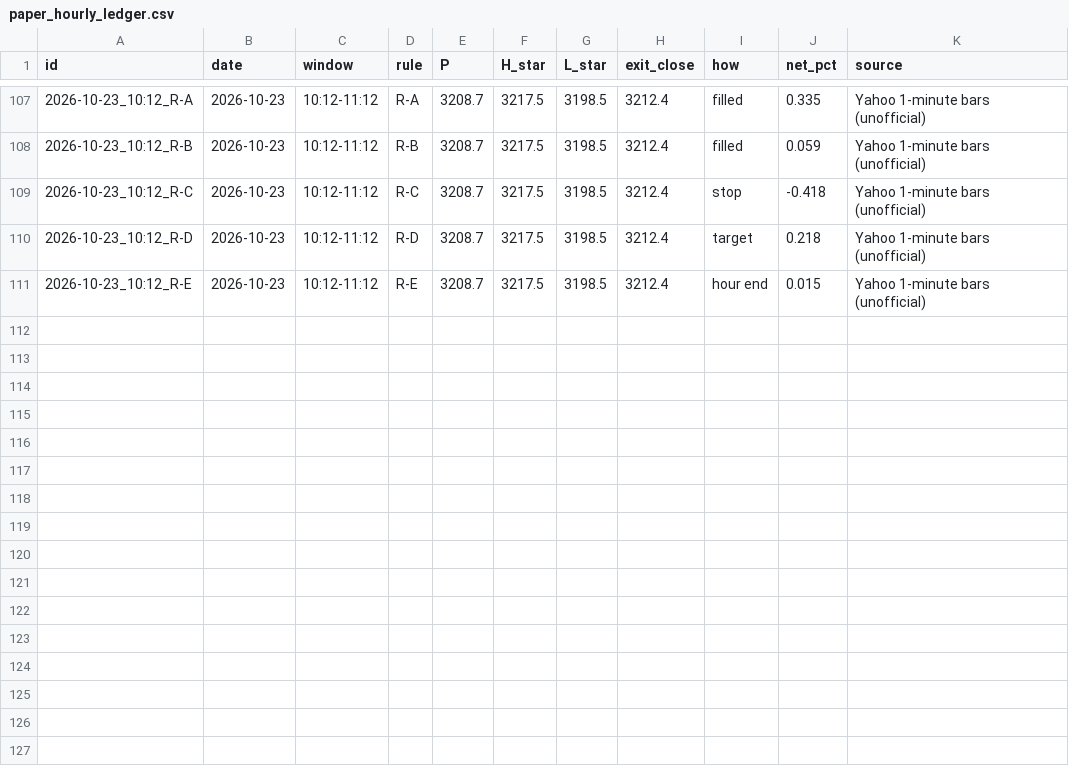
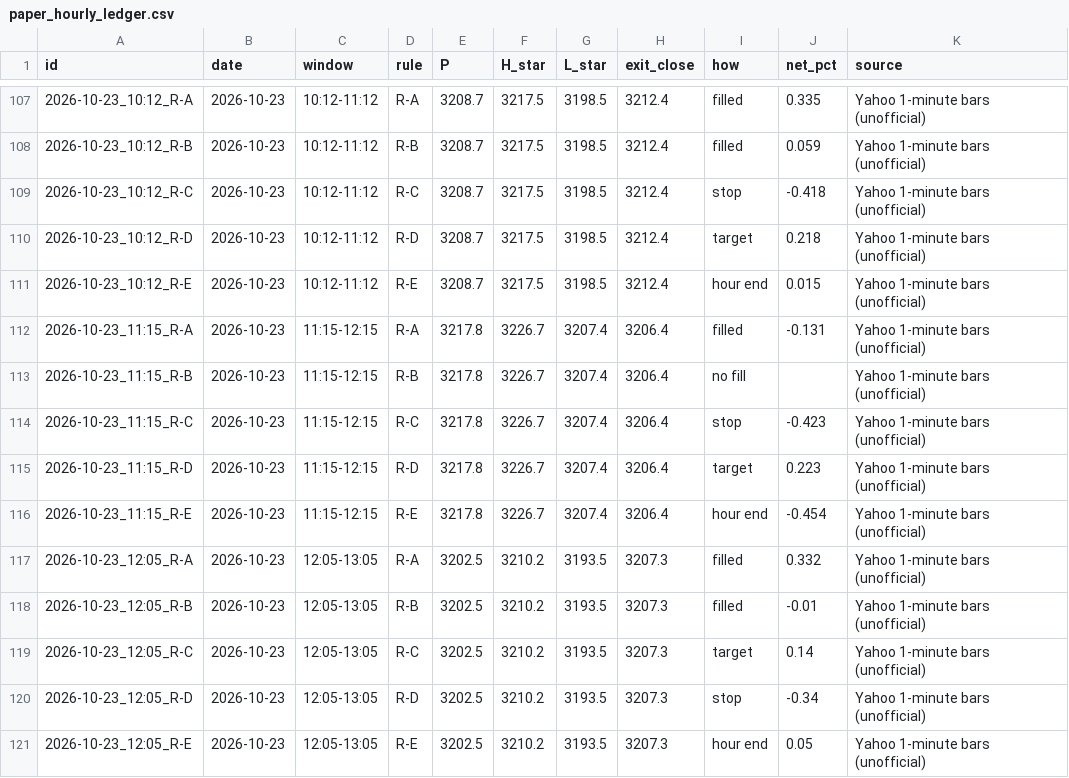
Before and after one commit to shauryaa1808g-max/pred_18, a CSV file: results/paper_hourly_ledger.csv, drawn as a sheet; only a part is shown, gaps mark what is left out; the diff names each change by its address in the sheet, - before the commit and + after, or states it on an @@ line.

```diff
--- a/results/paper_hourly_ledger.csv
+++ b/results/paper_hourly_ledger.csv
+row 112: 2026-10-23_11:15_R-A | 2026-10-23 | 11:15-12:15 | R-A | 3217.8 | 3226.7 | 3207.4 | 3206.4 | filled | -0.131 | Yahoo 1-minute bars (unofficial)
+row 113: 2026-10-23_11:15_R-B | 2026-10-23 | 11:15-12:15 | R-B | 3217.8 | 3226.7 | 3207.4 | 3206.4 | no fill |  | Yahoo 1-minute bars (unofficial)
+row 114: 2026-10-23_11:15_R-C | 2026-10-23 | 11:15-12:15 | R-C | 3217.8 | 3226.7 | 3207.4 | 3206.4 | stop | -0.423 | Yahoo 1-minute bars (unofficial)
+row 115: 2026-10-23_11:15_R-D | 2026-10-23 | 11:15-12:15 | R-D | 3217.8 | 3226.7 | 3207.4 | 3206.4 | target | 0.223 | Yahoo 1-minute bars (unofficial)
+row 116: 2026-10-23_11:15_R-E | 2026-10-23 | 11:15-12:15 | R-E | 3217.8 | 3226.7 | 3207.4 | 3206.4 | hour end | -0.454 | Yahoo 1-minute bars (unofficial)
+row 117: 2026-10-23_12:05_R-A | 2026-10-23 | 12:05-13:05 | R-A | 3202.5 | 3210.2 | 3193.5 | 3207.3 | filled | 0.332 | Yahoo 1-minute bars (unofficial)
+row 118: 2026-10-23_12:05_R-B | 2026-10-23 | 12:05-13:05 | R-B | 3202.5 | 3210.2 | 3193.5 | 3207.3 | filled | -0.01 | Yahoo 1-minute bars (unofficial)
+row 119: 2026-10-23_12:05_R-C | 2026-10-23 | 12:05-13:05 | R-C | 3202.5 | 3210.2 | 3193.5 | 3207.3 | target | 0.14 | Yahoo 1-minute bars (unofficial)
+row 120: 2026-10-23_12:05_R-D | 2026-10-23 | 12:05-13:05 | R-D | 3202.5 | 3210.2 | 3193.5 | 3207.3 | stop | -0.34 | Yahoo 1-minute bars (unofficial)
+row 121: 2026-10-23_12:05_R-E | 2026-10-23 | 12:05-13:05 | R-E | 3202.5 | 3210.2 | 3193.5 | 3207.3 | hour end | 0.05 | Yahoo 1-minute bars (unofficial)
```
Also changed, not shown: results/hourly_table_scored.csv, results/readings/by_day/2026-10-23.csv, 4 other files.
